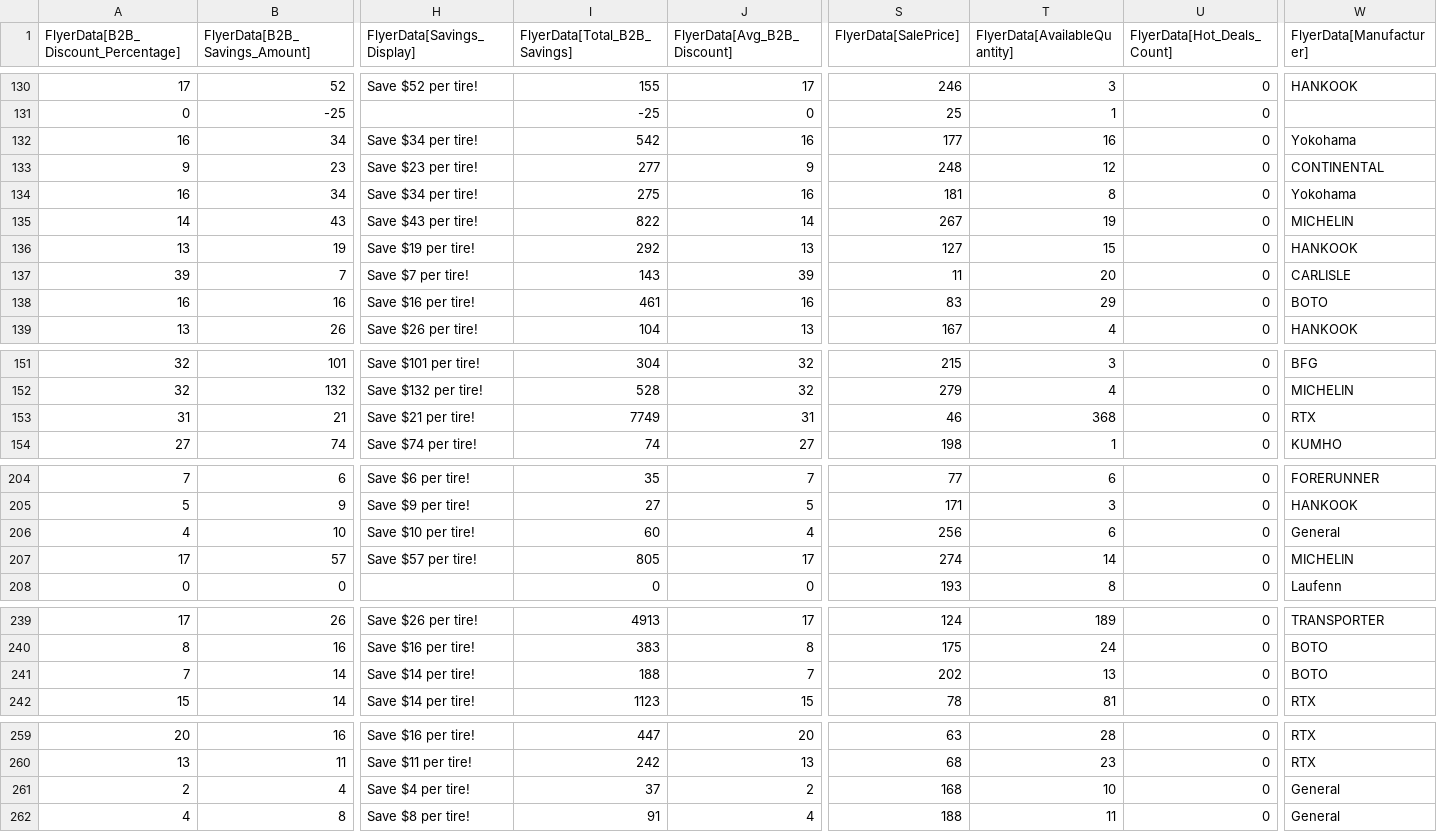
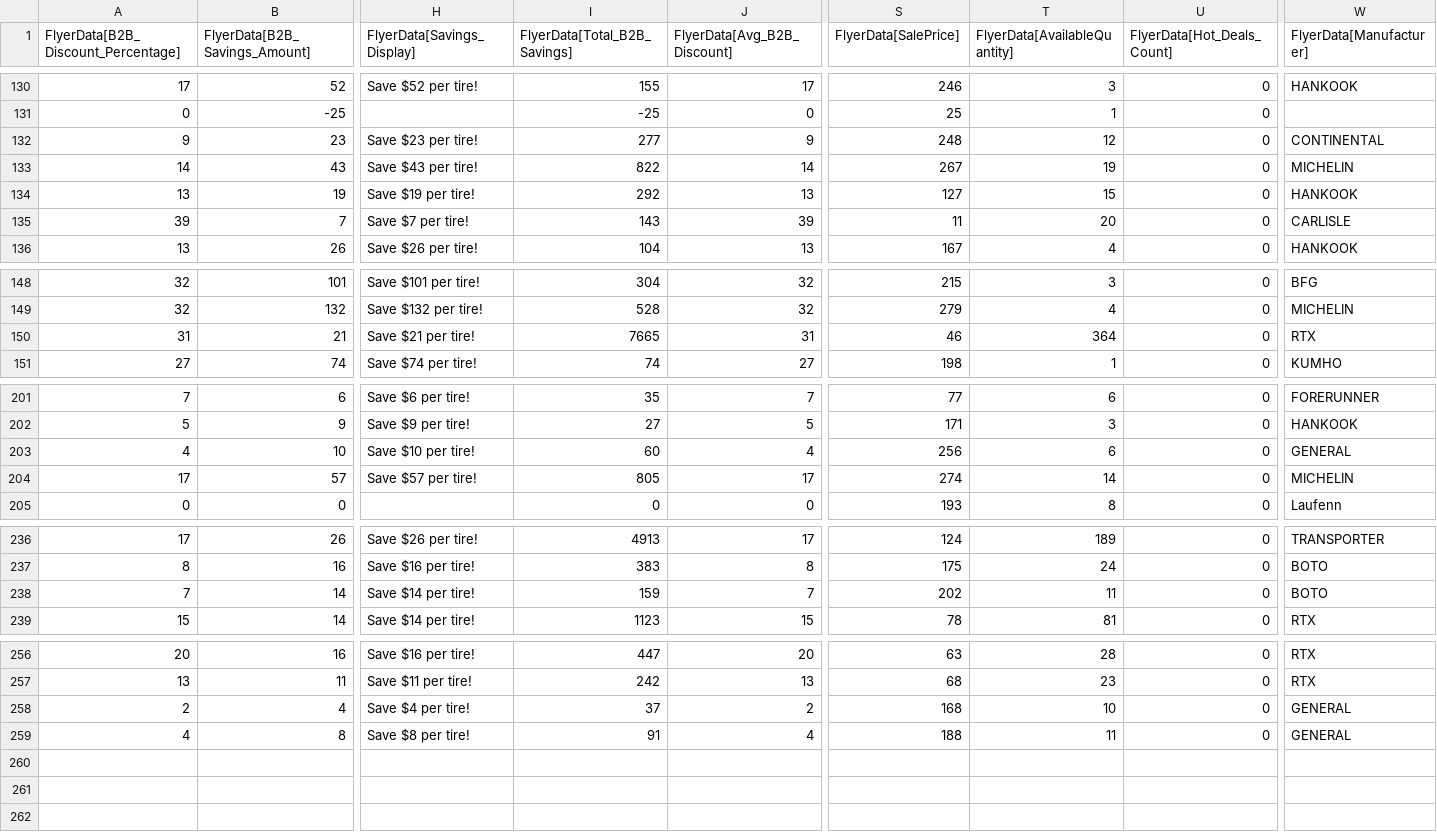
Before and after one commit to SwargaStatus/tire-inventory-sale, a CSV file: flyer_data.csv, drawn as a sheet; only a part is shown, gaps mark what is left out; removed rows and columns are numbered as before the commit, all else as after; rows hold the shown columns only; the diff names each change by its address in the sheet, - before the commit and + after, or states it on an @@ line.

```diff
--- a/flyer_data.csv
+++ b/flyer_data.csv
-row 132: 16 | 34 | Save $34 per tire! | 542 | 16 | 177 | 16 | 0 | Yokohama
-row 134: 16 | 34 | Save $34 per tire! | 275 | 16 | 181 | 8 | 0 | Yokohama
-row 138: 16 | 16 | Save $16 per tire! | 461 | 16 | 83 | 29 | 0 | BOTO
-I150 (FlyerData[Total_B2B_Savings]): 7749
+I150 (FlyerData[Total_B2B_Savings]): 7665
-T150 (FlyerData[AvailableQuantity]): 368
+T150 (FlyerData[AvailableQuantity]): 364
-W203 (FlyerData[Manufacturer]): General
+W203 (FlyerData[Manufacturer]): GENERAL
-I238 (FlyerData[Total_B2B_Savings]): 188
+I238 (FlyerData[Total_B2B_Savings]): 159
-T238 (FlyerData[AvailableQuantity]): 13
+T238 (FlyerData[AvailableQuantity]): 11
-W258:W259 (FlyerData[Manufacturer]): General
+W258:W259 (FlyerData[Manufacturer]): GENERAL
```
